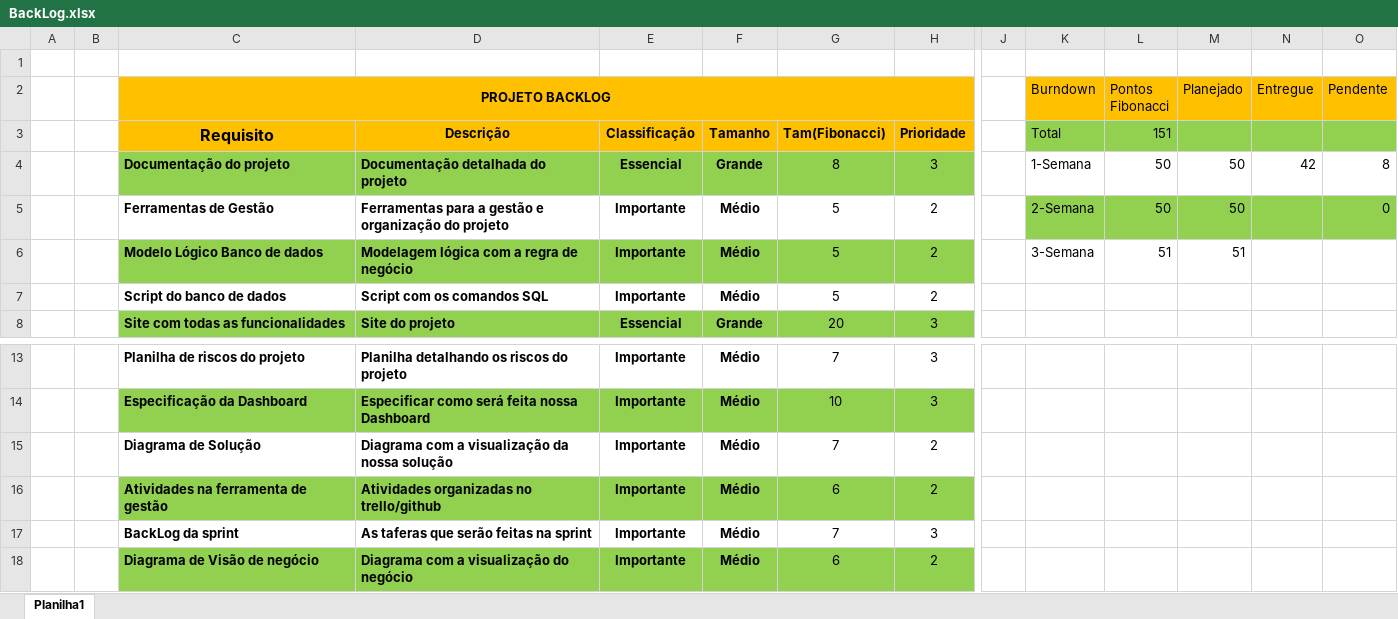
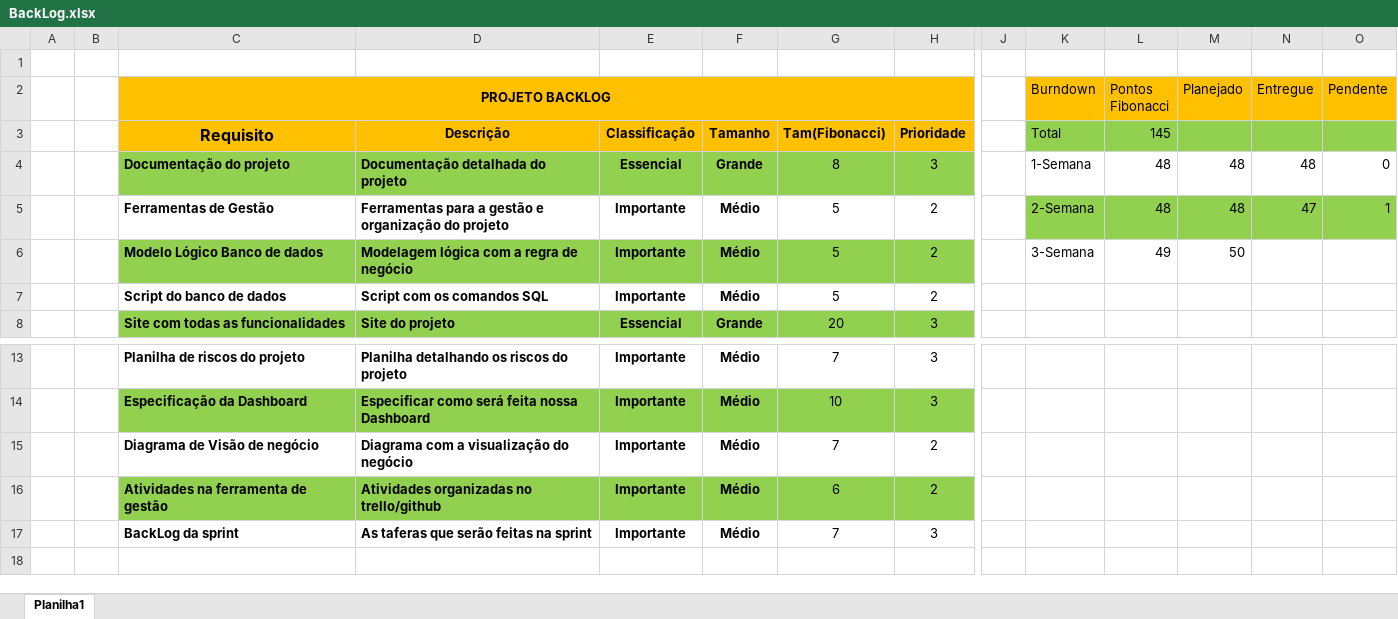
Before and after one commit to elias2002-beep/ProximoPasso, an Excel workbook: Documentação/BackLog.xlsx, sheet Planilha1, drawn as a sheet; only a part is shown, gaps mark what is left out; values as stored, in another font and other column widths than the file's, no borders; charts and pictures and conditional formats and table styles not drawn; rows hold the shown columns only; the diff names each change by its address in the sheet, - before the commit and + after, or states it on an @@ line.

```diff
--- a/Documentação/BackLog.xlsx (sheet Planilha1)
+++ b/Documentação/BackLog.xlsx (sheet Planilha1)
-L3 (Pontos Fibonacci): 151
+L3 (Pontos Fibonacci): 145
-L4:L5 (Pontos Fibonacci): 50
+L4:L5 (Pontos Fibonacci): 48
-M4:M5 (Planejado): 50
+M4:M5 (Planejado): 48
-N4 (Entregue): 42
+N4 (Entregue): 48
-O4 (Pendente): 8
+O4 (Pendente): 0
-N5 (Entregue): (empty)
+N5 (Entregue): 47
-O5 (Pendente): 0
+O5 (Pendente): 1
-L6 (Pontos Fibonacci): 51
+L6 (Pontos Fibonacci): 49
-M6 (Planejado): 51
+M6 (Planejado): 50
-C15 (PROJETO BACKLOG): Diagrama de Solução
+C15 (PROJETO BACKLOG): Diagrama de Visão de negócio
-D15: Diagrama com a visualização da nossa solução
+D15: Diagrama com a visualização do negócio
-row 18:  |  | Diagrama de Visão de negócio | Diagrama com a visualização do negócio | Importante | Médio | 6 | 2
```
Also changed, not shown: charts or pictures, 14 other files.
